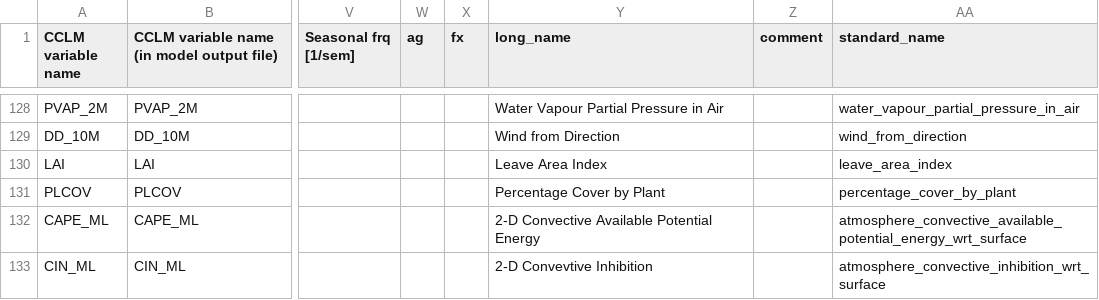
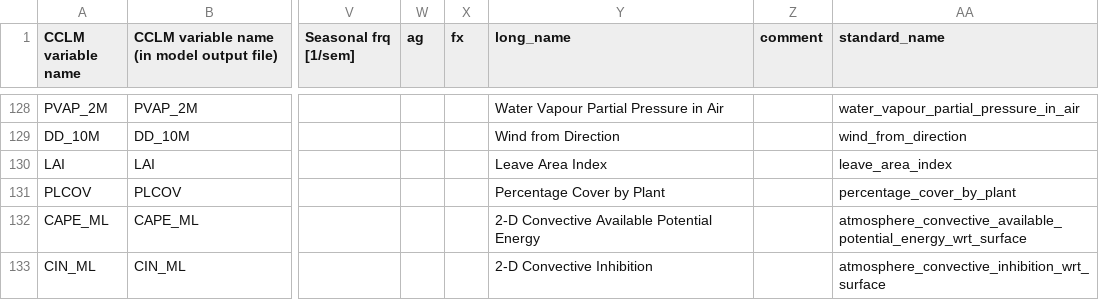
Before and after one commit to C2SM-RCM/CCLM2CMOR, a CSV file: src/CMORlight/Config/CORDEX6_CMOR_CCLM_variables_table.csv, drawn as a sheet; only a part is shown, gaps mark what is left out; the diff names each change by its address in the sheet, - before the commit and + after, or states it on an @@ line.

Commit message:
Fix CIN long_name

```diff
--- a/src/CMORlight/Config/CORDEX6_CMOR_CCLM_variables_table.csv
+++ b/src/CMORlight/Config/CORDEX6_CMOR_CCLM_variables_table.csv
-Y133 (long_name): 2-D Convevtive Inhibition
+Y133 (long_name): 2-D Convective Inhibition
```
